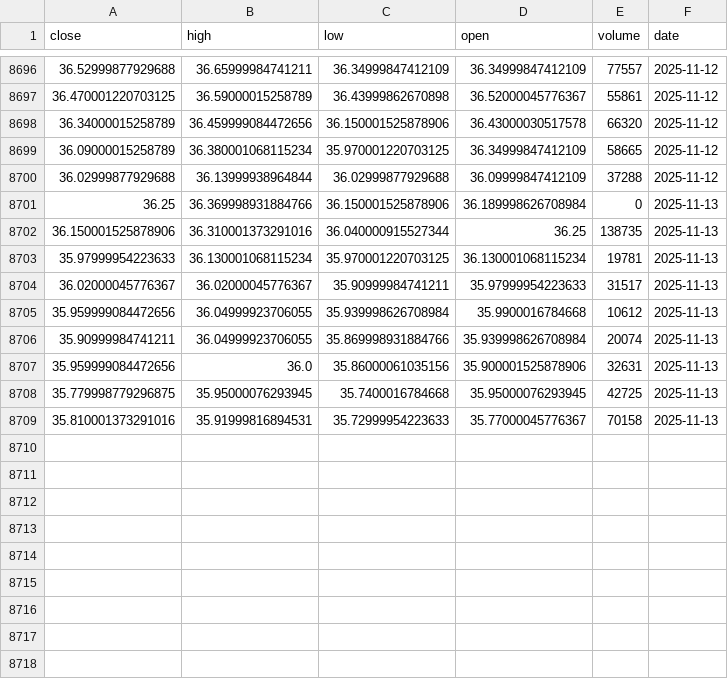
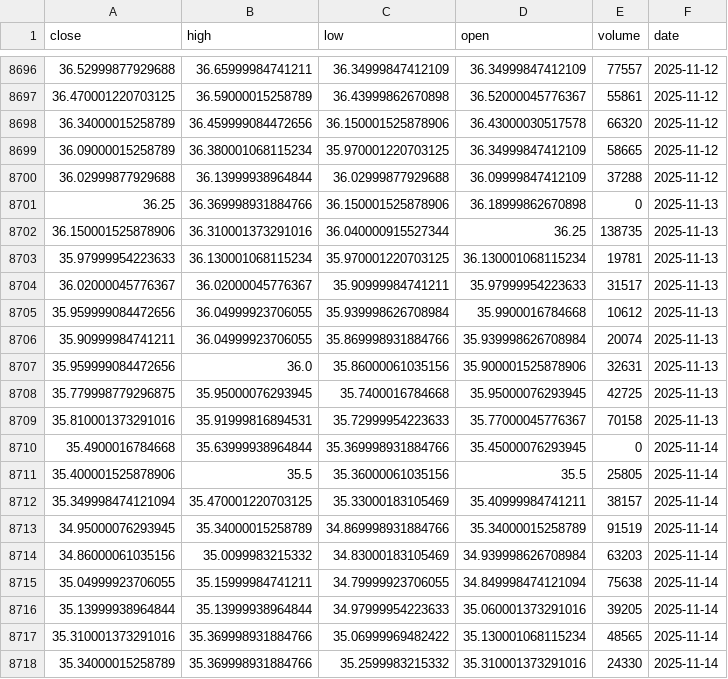
Before and after one commit to Evgen-N/Complex_T, a CSV file: data_archiv/DTG/DTG_fresh.csv, drawn as a sheet; only a part is shown, gaps mark what is left out.

```diff
--- a/data_archiv/DTG/DTG_fresh.csv
+++ b/data_archiv/DTG/DTG_fresh.csv
@@ -8700,3 +8700,3 @@ close,high,low,open,volume,date
 36.02999877929688,36.13999938964844,36.02999877929688,36.09999847412109,37288,2025-11-12
-36.25,36.369998931884766,36.150001525878906,36.189998626708984,0,2025-11-13
+36.25,36.369998931884766,36.150001525878906,36.18999862670898,0,2025-11-13
 36.150001525878906,36.310001373291016,36.040000915527344,36.25,138735,2025-11-13
@@ -8709 +8709,10 @@ close,high,low,open,volume,date
 35.810001373291016,35.91999816894531,35.72999954223633,35.77000045776367,70158,2025-11-13
+35.4900016784668,35.63999938964844,35.369998931884766,35.45000076293945,0,2025-11-14
+35.400001525878906,35.5,35.36000061035156,35.5,25805,2025-11-14
+35.349998474121094,35.470001220703125,35.33000183105469,35.40999984741211,38157,2025-11-14
+34.95000076293945,35.34000015258789,34.869998931884766,35.34000015258789,91519,2025-11-14
+34.86000061035156,35.0099983215332,34.83000183105469,34.939998626708984,63203,2025-11-14
+35.04999923706055,35.15999984741211,34.79999923706055,34.849998474121094,75638,2025-11-14
+35.13999938964844,35.13999938964844,34.97999954223633,35.060001373291016,39205,2025-11-14
+35.310001373291016,35.369998931884766,35.06999969482422,35.130001068115234,48565,2025-11-14
+35.34000015258789,35.369998931884766,35.2599983215332,35.310001373291016,24330,2025-11-14
```
Also changed, not shown: data_archiv/DTG/res/DTG_res_fresh.csv, 39 other files.
